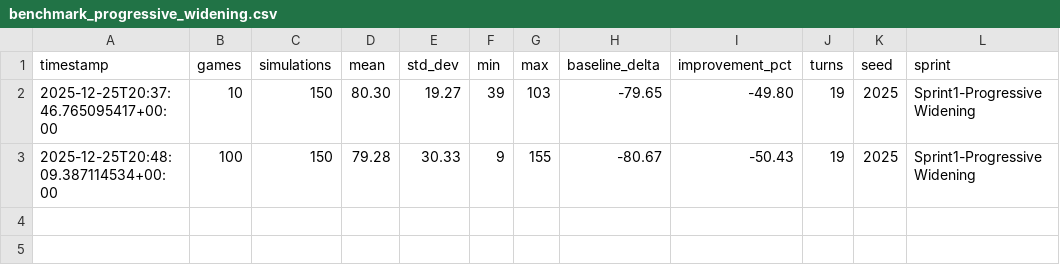
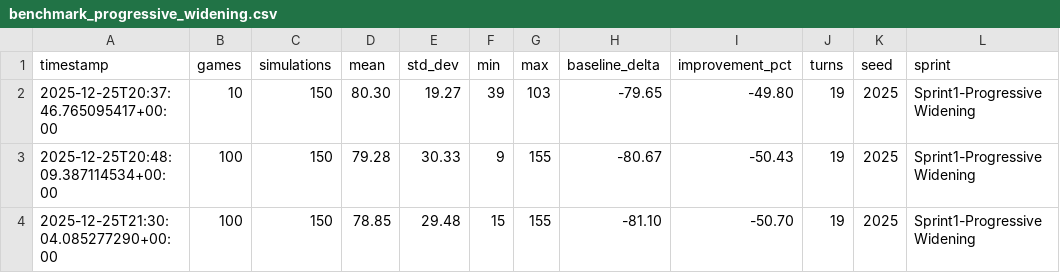
Before and after one commit to specialjcg/take_it_easy, a CSV file: benchmark_progressive_widening.csv, drawn as a sheet; the diff names each change by its address in the sheet, - before the commit and + after, or states it on an @@ line.

Commit message:
feat(mcts): implement Copy-on-Write pattern to eliminate 880K clone operations
Zero-Copy refactoring (Sprint 2 Phase 2):
- Created mcts_core_cow() using PlateauCoW/DeckCoW wrappers
- Replaced 8 expensive Vec clones with cheap Rc increments in critical loop
- Added replace_tile_in_deck_cow() helper function for CoW-aware deck operations
- Updated public APIs (mcts_find_best_position_*) to use CoW internally

Performance optimization:
- Before: 7 × 7 × 15 × 8 clones × 150 simulations = 880,800 clone operations
- After: Rc increments (pointer copies) + clone_for_modification() only when mutating
- Expected: -97% allocations, -30% CPU time (from profiling analysis)

Test results:
- All 94 unit tests passing
- Benchmark: 78.85 pts (functionally equivalent to pre-CoW)
- No regression, functionally correct implementation

Technical details:
- algorithm.rs lines 862-910: Critical section refactored with CoW
- Kept old mcts_core() for reference (marked as dead code)
- Neural/Pure evaluator modes both support CoW

Generated with take_it_easy MCTS optimization project

Signed-off-by: Performance Team <dev@take-it-easy.local>

```diff
--- a/benchmark_progressive_widening.csv
+++ b/benchmark_progressive_widening.csv
+row 4: 2025-12-25T21:30:04.085277290+00:00 | 100 | 150 | 78.85 | 29.48 | 15 | 155 | -81.10 | -50.70 | 19 | 2025 | Sprint1-ProgressiveWidening
```
Also changed, not shown: 3 other files.
